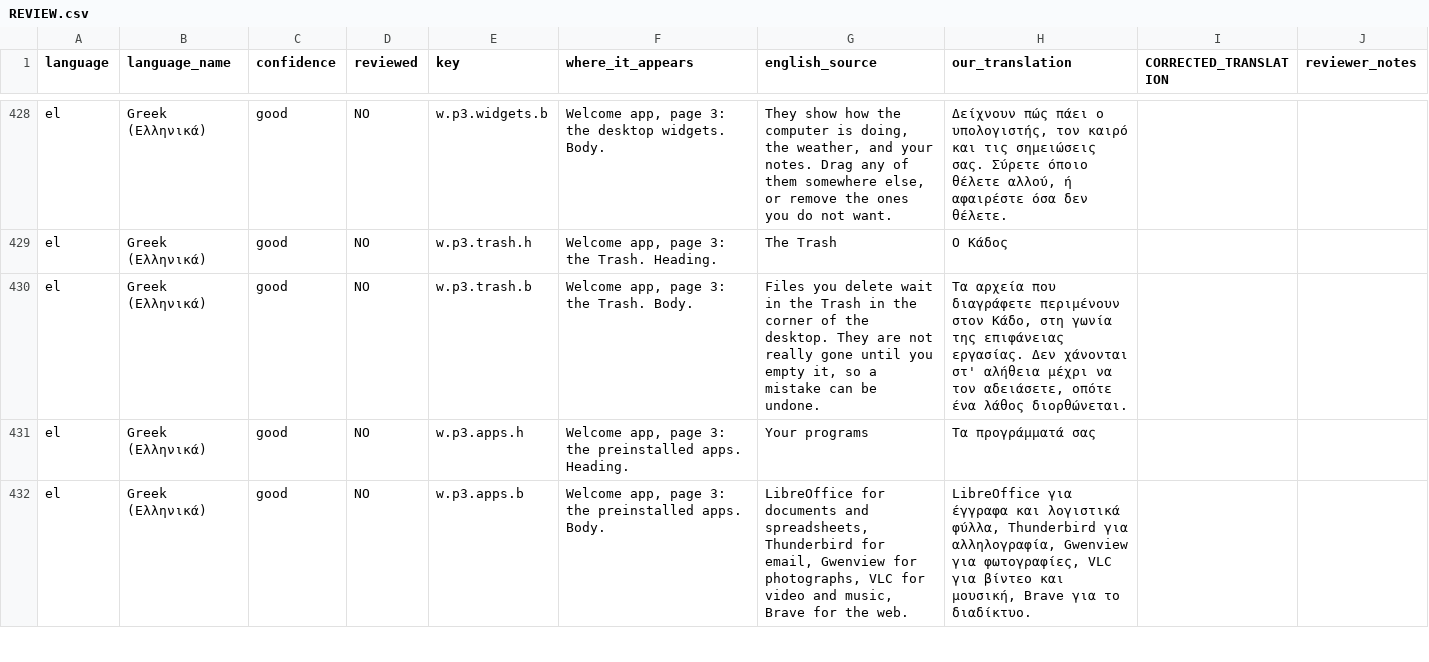
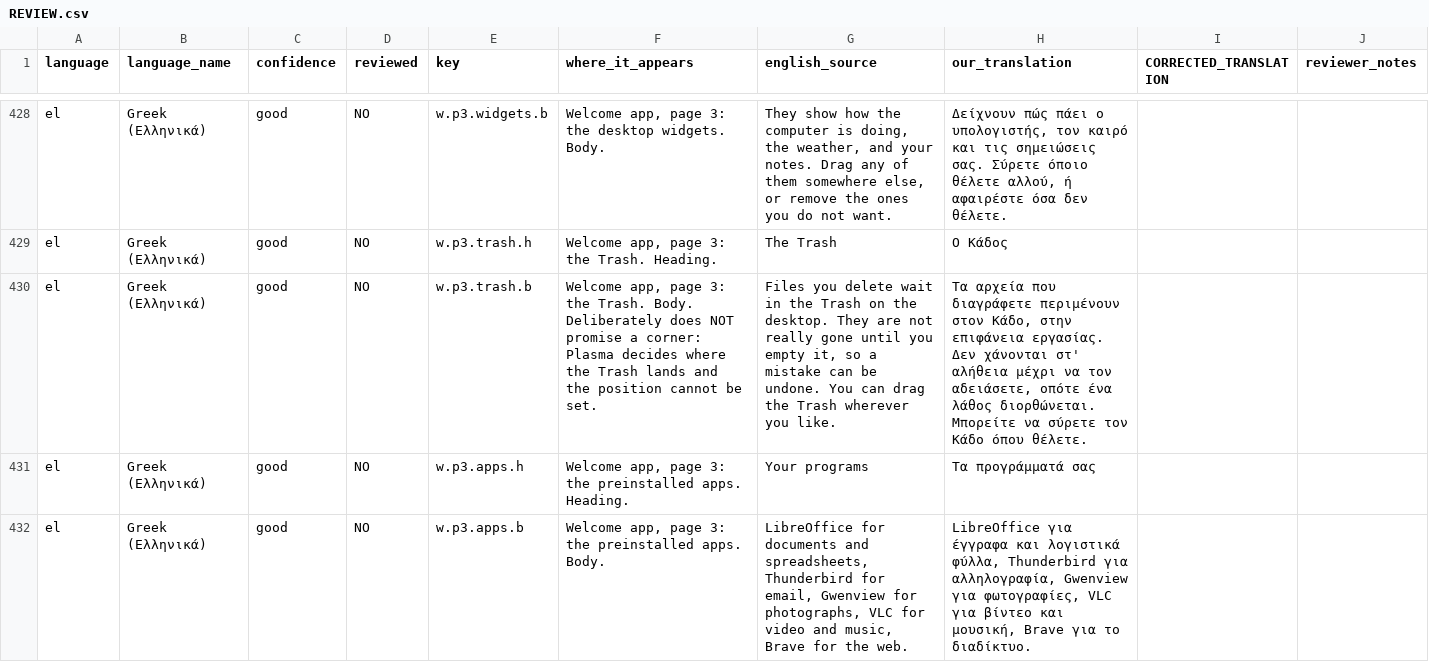
Before and after one commit to thebashantech-max/Bashan-OS, a CSV file: i18n/REVIEW.csv, drawn as a sheet; only a part is shown, gaps mark what is left out; the diff covers the shown part only.

```diff
--- a/i18n/REVIEW.csv
+++ b/i18n/REVIEW.csv
@@ -913,3 +913,3 @@ el,Greek (Ελληνικά),good,NO,w.p3.widgets.b,"Welcome app, page 3: the des
 el,Greek (Ελληνικά),good,NO,w.p3.trash.h,"Welcome app, page 3: the Trash. Heading.",The Trash,Ο Κάδος,,
-el,Greek (Ελληνικά),good,NO,w.p3.trash.b,"Welcome app, page 3: the Trash. Body.","Files you delete wait in the Trash in the corner of the desktop. They are not really gone until you empty it, so a mistake can be undone.","Τα αρχεία που διαγράφετε περιμένουν στον Κάδο, στη γωνία της επιφάνειας εργασίας. Δεν χάνονται στ' αλήθεια μέχρι να τον αδειάσετε, οπότε ένα λάθος διορθώνεται.",,
+el,Greek (Ελληνικά),good,NO,w.p3.trash.b,"Welcome app, page 3: the Trash. Body. Deliberately does NOT promise a corner: Plasma decides where the Trash lands and the position cannot be set.","Files you delete wait in the Trash on the desktop. They are not really gone until you empty it, so a mistake can be undone. You can drag the Trash wherever you like.","Τα αρχεία που διαγράφετε περιμένουν στον Κάδο, στην επιφάνεια εργασίας. Δεν χάνονται στ' αλήθεια μέχρι να τον αδειάσετε, οπότε ένα λάθος διορθώνεται. Μπορείτε να σύρετε τον Κάδο όπου θέλετε.",,
 el,Greek (Ελληνικά),good,NO,w.p3.apps.h,"Welcome app, page 3: the preinstalled apps. Heading.",Your programs,Τα προγράμματά σας,,
```
Also changed, not shown: 33 edited cells elsewhere in this file, 10 other files.
